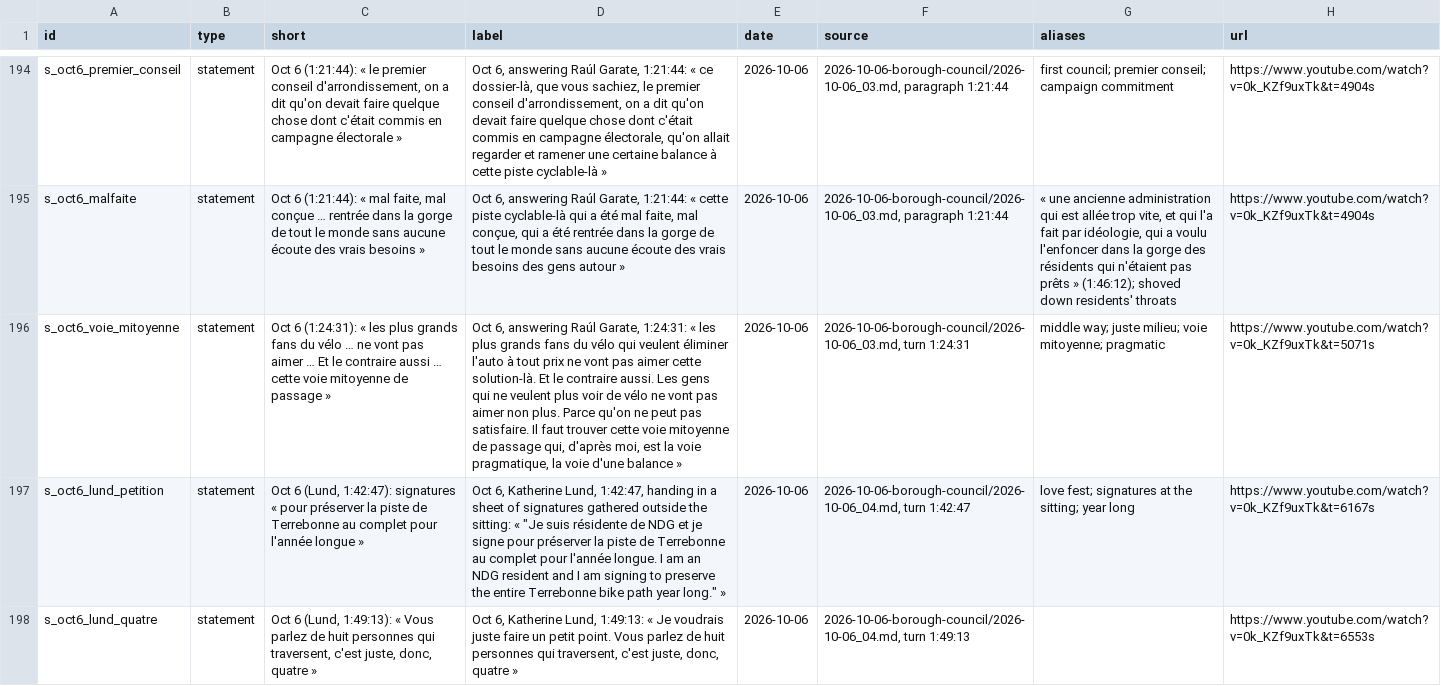
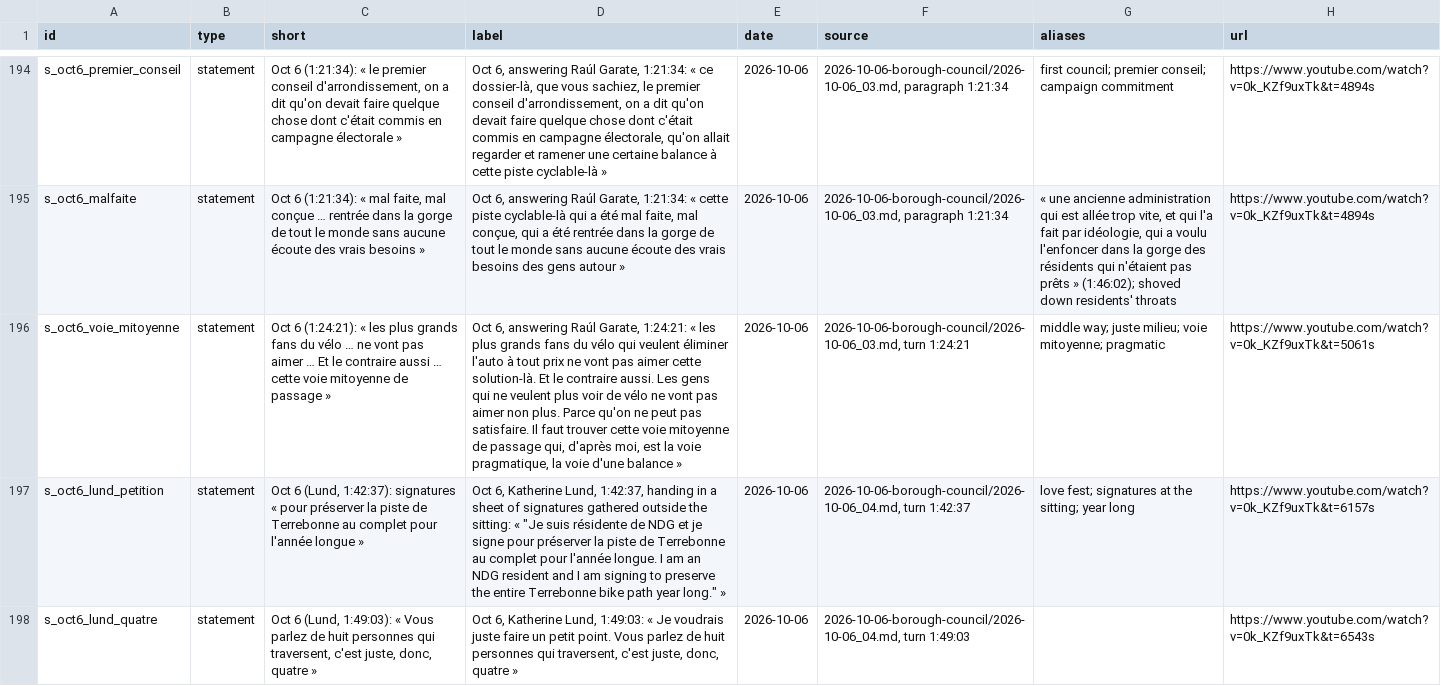
Before and after one commit to OpenMobilityData/Terrebonne-open-sources, a CSV file: 2026-evidence-graph/nodes.csv, drawn as a sheet; only a part is shown, gaps mark what is left out; the diff covers the shown part only; the diff names each change by its address in the sheet, - before the commit and + after, or states it on an @@ line.

```diff
--- a/2026-evidence-graph/nodes.csv
+++ b/2026-evidence-graph/nodes.csv
-C194 (short): Oct 6 (1:21:44): « le…
+C194 (short): Oct 6 (1:21:34): « le…
-D194 (label): …Raúl Garate, 1:21:44: « ce…
+D194 (label): …Raúl Garate, 1:21:34: « ce…
-F194:F195 (source): 2026-10-06-borough-council/2026-10-06_03.md, paragraph 1:21:44
+F194:F195 (source): 2026-10-06-borough-council/2026-10-06_03.md, paragraph 1:21:34
-H194:H195 (url): https://www.youtube.com/watch?v=0k_KZf9uxTk&t=4904s
+H194:H195 (url): https://www.youtube.com/watch?v=0k_KZf9uxTk&t=4894s
-C195 (short): Oct 6 (1:21:44): « mal…
+C195 (short): Oct 6 (1:21:34): « mal…
-D195 (label): …Raúl Garate, 1:21:44: « cette…
+D195 (label): …Raúl Garate, 1:21:34: « cette…
-G195 (aliases): …prêts » (1:46:12); shoved down…
+G195 (aliases): …prêts » (1:46:02); shoved down…
-C196 (short): Oct 6 (1:24:31): « les…
+C196 (short): Oct 6 (1:24:21): « les…
-D196 (label): …Raúl Garate, 1:24:31: « les…
+D196 (label): …Raúl Garate, 1:24:21: « les…
-F196 (source): 2026-10-06-borough-council/2026-10-06_03.md, turn 1:24:31
+F196 (source): 2026-10-06-borough-council/2026-10-06_03.md, turn 1:24:21
-H196 (url): https://www.youtube.com/watch?v=0k_KZf9uxTk&t=5071s
+H196 (url): https://www.youtube.com/watch?v=0k_KZf9uxTk&t=5061s
-C197 (short): …6 (Lund, 1:42:47): signatures «…
+C197 (short): …6 (Lund, 1:42:37): signatures «…
-D197 (label): …Katherine Lund, 1:42:47, handing in…
+D197 (label): …Katherine Lund, 1:42:37, handing in…
-F197 (source): 2026-10-06-borough-council/2026-10-06_04.md, turn 1:42:47
+F197 (source): 2026-10-06-borough-council/2026-10-06_04.md, turn 1:42:37
-H197 (url): https://www.youtube.com/watch?v=0k_KZf9uxTk&t=6167s
+H197 (url): https://www.youtube.com/watch?v=0k_KZf9uxTk&t=6157s
-C198 (short): …6 (Lund, 1:49:13): « Vous…
+C198 (short): …6 (Lund, 1:49:03): « Vous…
-D198 (label): …Katherine Lund, 1:49:13: « Je…
+D198 (label): …Katherine Lund, 1:49:03: « Je…
-F198 (source): 2026-10-06-borough-council/2026-10-06_04.md, turn 1:49:13
+F198 (source): 2026-10-06-borough-council/2026-10-06_04.md, turn 1:49:03
-H198 (url): https://www.youtube.com/watch?v=0k_KZf9uxTk&t=6553s
+H198 (url): https://www.youtube.com/watch?v=0k_KZf9uxTk&t=6543s
```
Also changed, not shown: 126 edited cells elsewhere in this file, 2026-evidence-graph/edges.csv, 10 other files.
